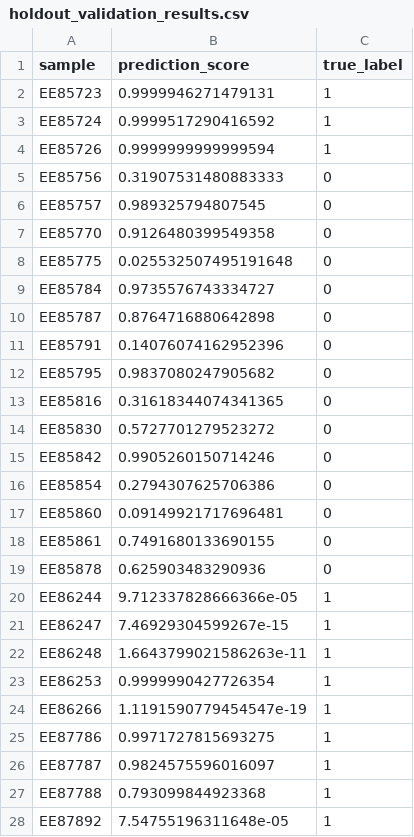
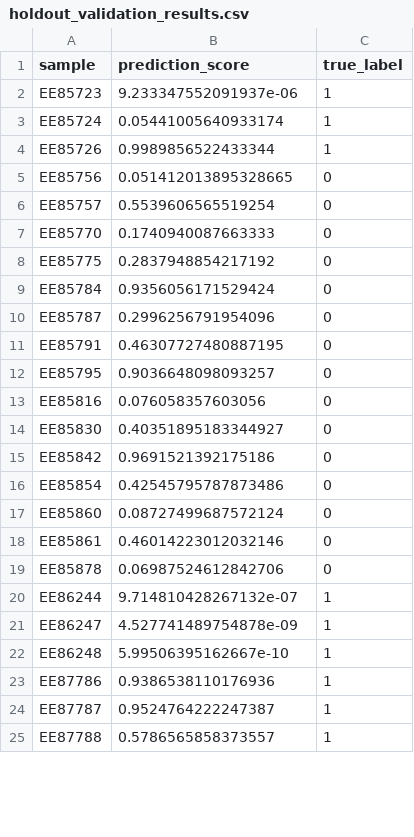
Before and after one commit to LabMedDHM/lotta_frag, a CSV file: holdout_preprocessing/results/holdout_validation_results.csv, drawn as a sheet; only a part is shown; the diff covers the shown part only.

```diff
--- a/holdout_preprocessing/results/holdout_validation_results.csv
+++ b/holdout_preprocessing/results/holdout_validation_results.csv
@@ -1,28 +1,25 @@
 sample,prediction_score,true_label
-EE85723,0.9999946271479131,1
-EE85724,0.9999517290416592,1
-EE85726,0.9999999999999594,1
-EE85756,0.31907531480883333,0
-EE85757,0.989325794807545,0
-EE85770,0.9126480399549358,0
-EE85775,0.025532507495191648,0
-EE85784,0.9735576743334727,0
-EE85787,0.8764716880642898,0
-EE85791,0.14076074162952396,0
-EE85795,0.9837080247905682,0
-EE85816,0.31618344074341365,0
-EE85830,0.5727701279523272,0
-EE85842,0.9905260150714246,0
-EE85854,0.2794307625706386,0
-EE85860,0.09149921717696481,0
-EE85861,0.7491680133690155,0
-EE85878,0.625903483290936,0
-EE86244,9.712337828666366e-05,1
-EE86247,7.46929304599267e-15,1
-EE86248,1.6643799021586263e-11,1
-EE86253,0.9999990427726354,1
-EE86266,1.1191590779454547e-19,1
-EE87786,0.9971727815693275,1
-EE87787,0.9824575596016097,1
-EE87788,0.793099844923368,1
-EE87892,7.54755196311648e-05,1
+EE85723,9.233347552091937e-06,1
+EE85724,0.05441005640933174,1
+EE85726,0.9989856522433344,1
+EE85756,0.051412013895328665,0
+EE85757,0.5539606565519254,0
+EE85770,0.1740940087663333,0
+EE85775,0.2837948854217192,0
+EE85784,0.9356056171529424,0
+EE85787,0.2996256791954096,0
+EE85791,0.46307727480887195,0
+EE85795,0.9036648098093257,0
+EE85816,0.076058357603056,0
+EE85830,0.40351895183344927,0
+EE85842,0.9691521392175186,0
+EE85854,0.42545795787873486,0
+EE85860,0.08727499687572124,0
+EE85861,0.46014223012032146,0
+EE85878,0.06987524612842706,0
+EE86244,9.714810428267132e-07,1
+EE86247,4.527741489754878e-09,1
+EE86248,5.99506395162667e-10,1
+EE87786,0.9386538110176936,1
+EE87787,0.9524764222247387,1
+EE87788,0.5786565858373557,1
```
Also changed, not shown: 3 edited cells elsewhere in this file, 22 other files.
